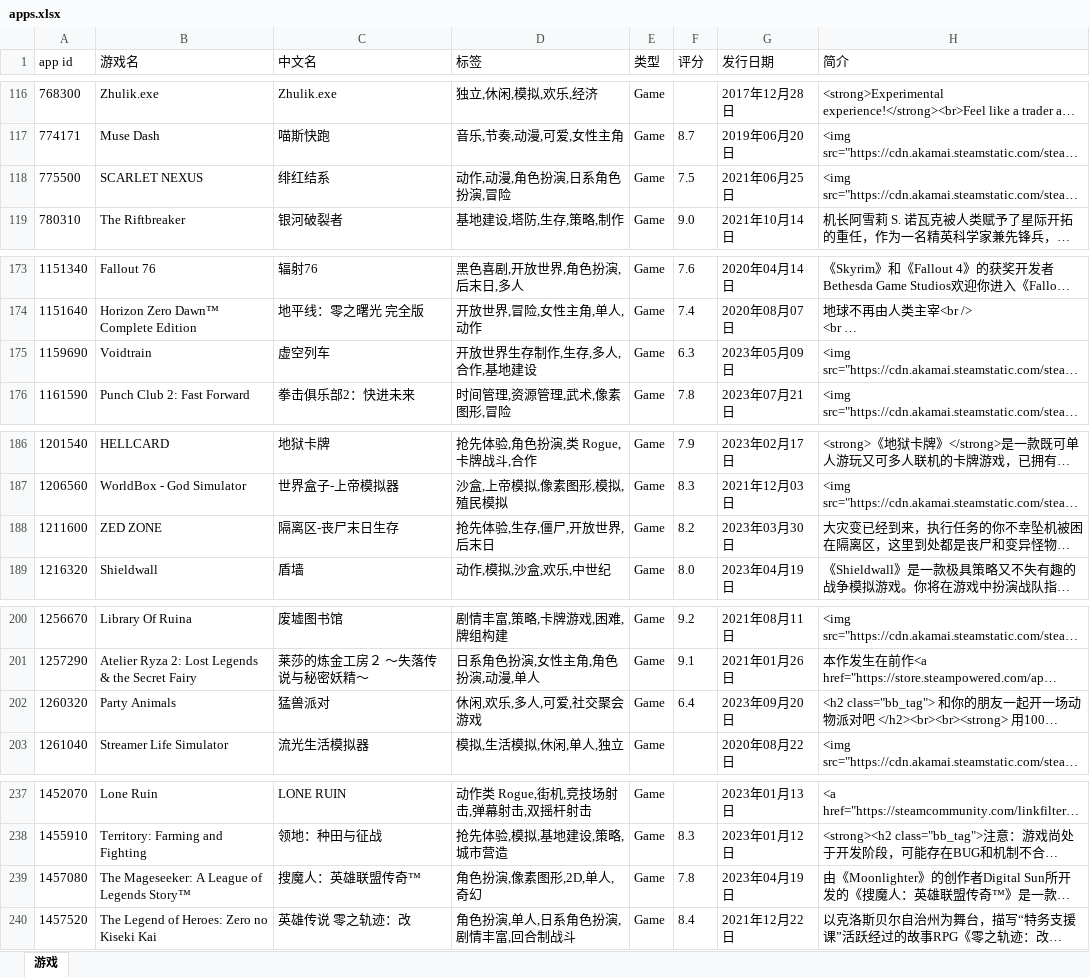
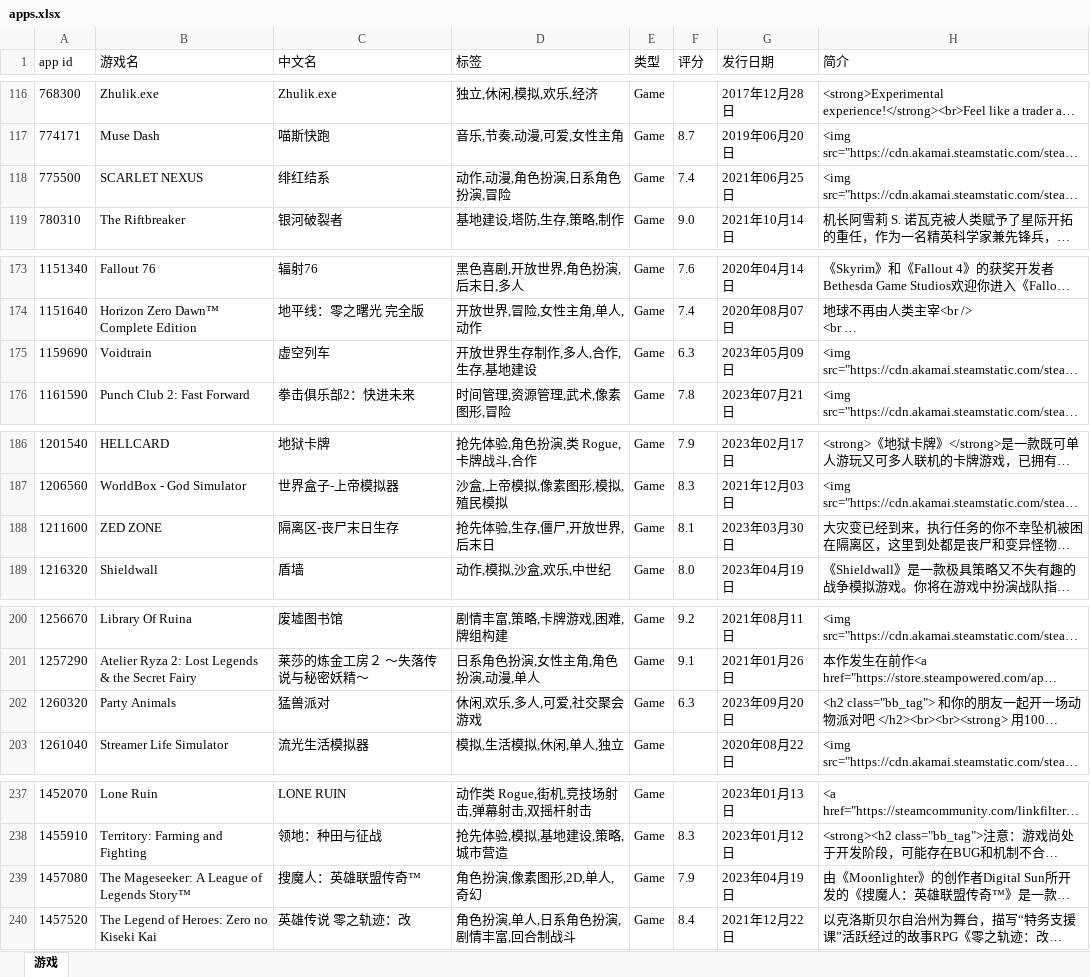
Before and after one commit to lls7890/Repository, an Excel workbook: apps.xlsx, sheet 游戏, drawn as a sheet; only a part is shown, gaps mark what is left out; long unchanged cells end in …; values as stored, in another font and other column widths than the file's, no borders; the diff covers the shown part only; the diff names each change by its address in the sheet, - before the commit and + after, or states it on an @@ line.

```diff
--- a/apps.xlsx (sheet 游戏)
+++ b/apps.xlsx (sheet 游戏)
-F118 (评分): 7.5
+F118 (评分): 7.4
-D175 (标签): 开放世界生存制作,生存,多人,合作,基地建设
+D175 (标签): 开放世界生存制作,多人,合作,生存,基地建设
-F188 (评分): 8.2
+F188 (评分): 8.1
-F202 (评分): 6.4
+F202 (评分): 6.3
-F239 (评分): 7.8
+F239 (评分): 7.9
```
Also changed, not shown: 11 edited cells elsewhere in this sheet.
